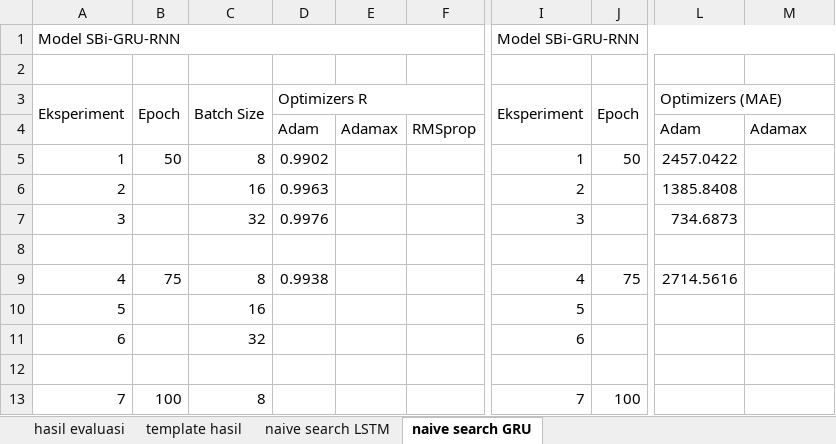
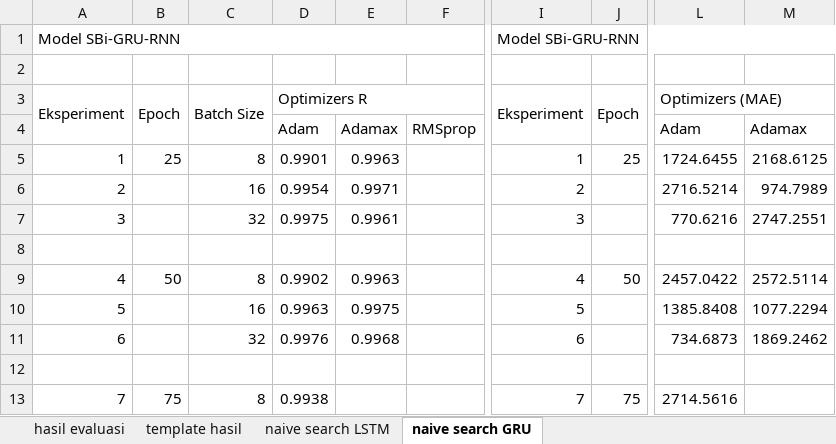
Before and after one commit to kusin/tensorflow-btc-usd-v2, an Excel workbook: dataset/hasil_penelitian.xlsx, sheet naive search GRU, drawn as a sheet; only a part is shown, gaps mark what is left out; values as stored, in another font and other column widths than the file's, no cell formats; the diff covers the shown part only; the diff names each change by its address in the sheet, - before the commit and + after, or states it on an @@ line.

```diff
--- a/dataset/hasil_penelitian.xlsx (sheet naive search GRU)
+++ b/dataset/hasil_penelitian.xlsx (sheet naive search GRU)
-B5: 50
+B5: 25
-D5: 0.9902
+D5: 0.9901
-E5: (empty)
+E5: 0.9963
-J5: 50
+J5: 25
-L5: 2457.0422
+L5: 1724.6455
-M5: (empty)
+M5: 2168.6125
-D6: 0.9963
+D6: 0.9954
-E6: (empty)
+E6: 0.9971
-L6: 1385.8408
+L6: 2716.5214
-M6: (empty)
+M6: 974.7989
-D7: 0.9976
+D7: 0.9975
-E7: (empty)
+E7: 0.9961
-L7: 734.6873
+L7: 770.6216
-M7: (empty)
+M7: 2747.2551
-B9: 75
+B9: 50
-D9: 0.9938
+D9: 0.9902
-E9: (empty)
+E9: 0.9963
-J9: 75
+J9: 50
-L9: 2714.5616
+L9: 2457.0422
-M9: (empty)
+M9: 2572.5114
-D10: (empty)
+D10: 0.9963
-E10: (empty)
+E10: 0.9975
-L10: (empty)
+L10: 1385.8408
-M10: (empty)
+M10: 1077.2294
-D11: (empty)
+D11: 0.9976
-E11: (empty)
+E11: 0.9968
-L11: (empty)
+L11: 734.6873
-M11: (empty)
+M11: 1869.2462
-B13: 100
+B13: 75
-D13: (empty)
+D13: 0.9938
-J13: 100
+J13: 75
-L13: (empty)
+L13: 2714.5616
```
Also changed, not shown: 58 edited cells elsewhere in this sheet, sheet naive search LSTM, cell formats, 30 other files.
